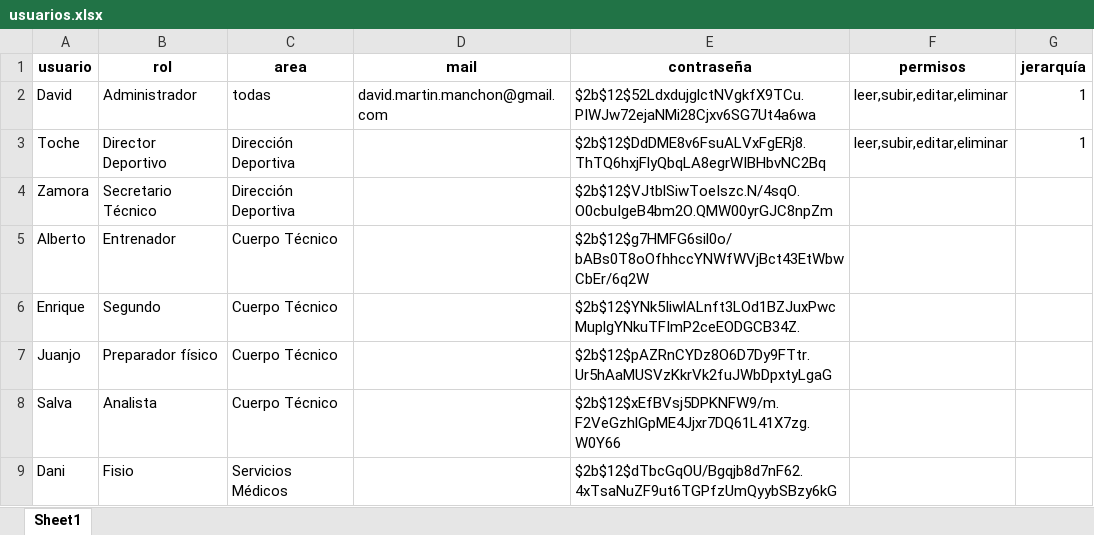
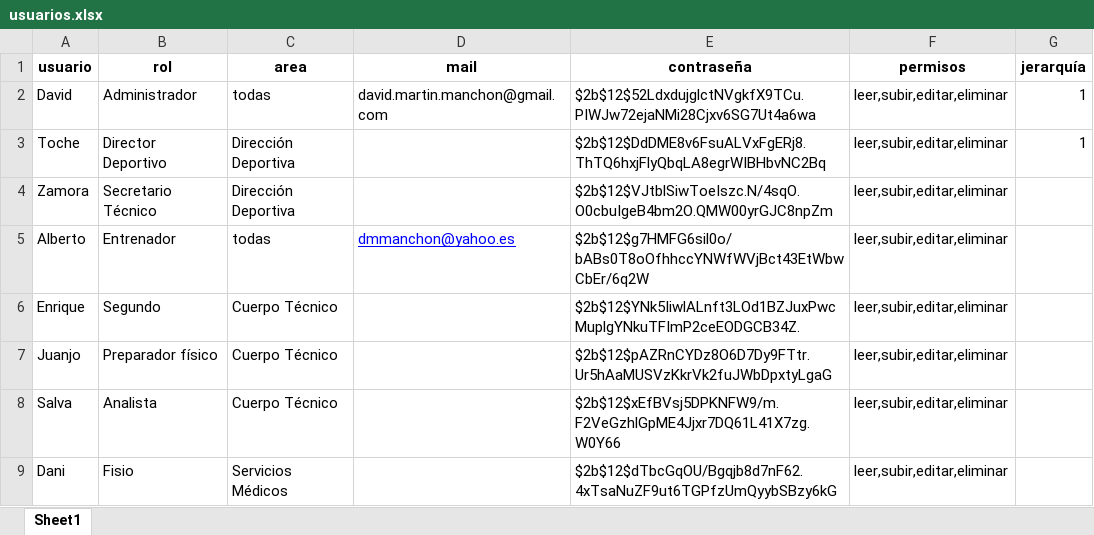
Before and after one commit to dmmanchon/centro-recursos, an Excel workbook: usuarios.xlsx, sheet Sheet1, drawn as a sheet; values as stored, in another font and other column widths than the file's, no borders; the diff names each change by its address in the sheet, - before the commit and + after, or states it on an @@ line.

Commit message:
Actualizar lista de usuarios

```diff
--- a/usuarios.xlsx (sheet Sheet1)
+++ b/usuarios.xlsx (sheet Sheet1)
-F4:F9 (permisos): (empty)
+F4:F9 (permisos): leer,subir,editar,eliminar
-C5 (area): Cuerpo Técnico
+C5 (area): todas
-D5 (mail): (empty)
+D5 (mail): dmmanchon@yahoo.es
```
